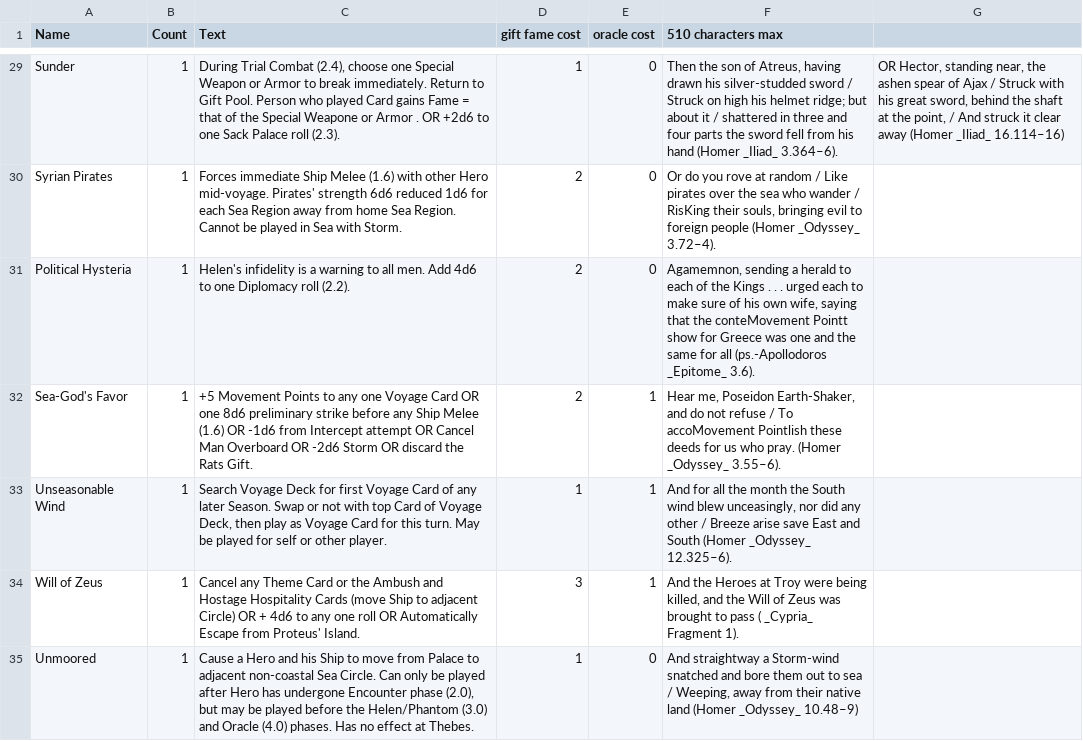
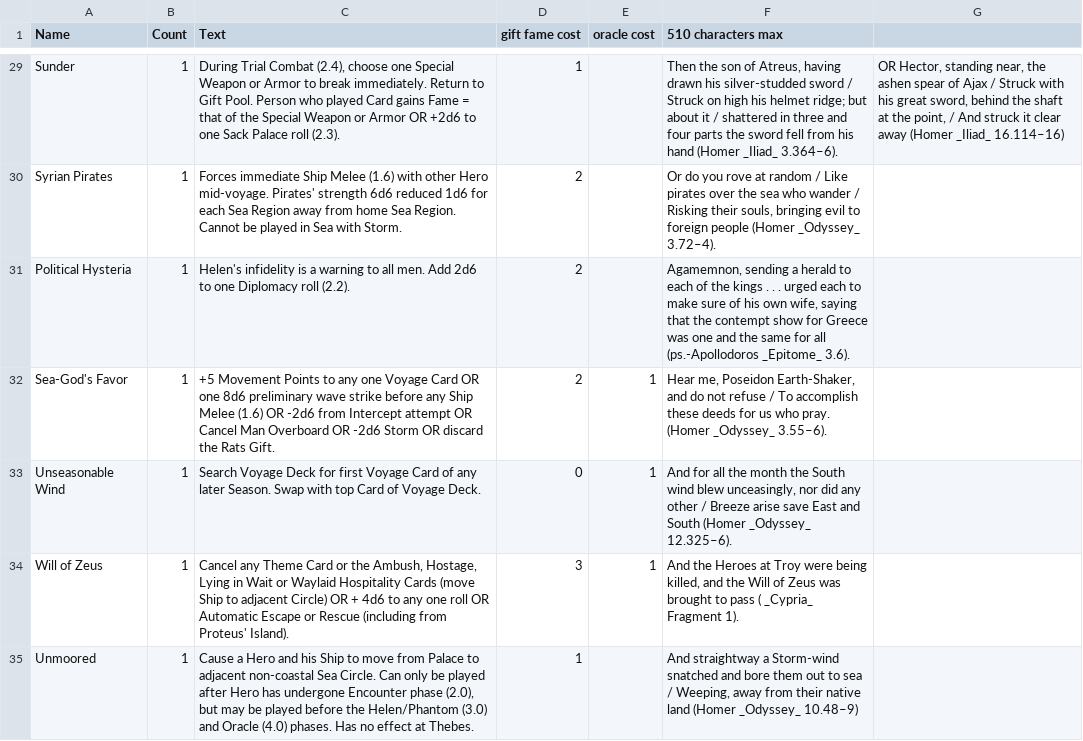
Before and after one commit to SylvanFranklin/stormy, a CSV file: raw_spreadsheet_data/themes.csv, drawn as a sheet; only a part is shown, gaps mark what is left out; the diff covers the shown part only; the diff names each change by its address in the sheet, - before the commit and + after, or states it on an @@ line.

```diff
--- a/raw_spreadsheet_data/themes.csv
+++ b/raw_spreadsheet_data/themes.csv
-C29 (Text): …the Special Weapone or Armor . OR +2d6…
+C29 (Text): …the Special Weapon or Armor OR +2d6…
-E29:E31 (oracle cost): 0
+E29:E31 (oracle cost): (empty)
-F30 (510 characters max): …wander / RisKing their souls,…
+F30 (510 characters max): …wander / Risking their souls,…
-C31 (Text): …men. Add 4d6 to one…
+C31 (Text): …men. Add 2d6 to one…
-F31 (510 characters max): …of the Kings . . . urged each to make sure of his own wife, saying that the conteMovement Pointt show for…
+F31 (510 characters max): …of the kings . . . urged each to make sure of his own wife, saying that the contempt show for…
-C32 (Text): …8d6 preliminary strike before any Ship Melee (1.6) OR -1d6 from Intercept…
+C32 (Text): …8d6 preliminary wave strike before any Ship Melee (1.6) OR -2d6 from Intercept…
-F32 (510 characters max): …/ To accoMovement Pointlish these deeds…
+F32 (510 characters max): …/ To accomplish these deeds…
-C33 (Text): …Season. Swap or not with top Card of Voyage Deck, then play as Voyage Card for this turn. May be played for self or other player.
+C33 (Text): …Season. Swap with top Card of Voyage Deck.
-D33 (gift fame cost): 1
+D33 (gift fame cost): 0
-C34 (Text): …or the Ambush and Hostage Hospitality Cards (move Ship to adjacent Circle) OR + 4d6 to any one roll OR Automatically Escape from Proteus' Island.
+C34 (Text): …or the Ambush, Hostage, Lying in Wait or Waylaid Hospitality Cards (move Ship to adjacent Circle) OR + 4d6 to any one roll OR Automatic Escape or Rescue (including from Proteus' Island).
-E35 (oracle cost): 0
+E35 (oracle cost): (empty)
```
Also changed, not shown: 1 removed row and 53 edited cells elsewhere in this file, raw_spreadsheet_data/gifts.csv, raw_spreadsheet_data/hospitality.csv, 5 other files.
